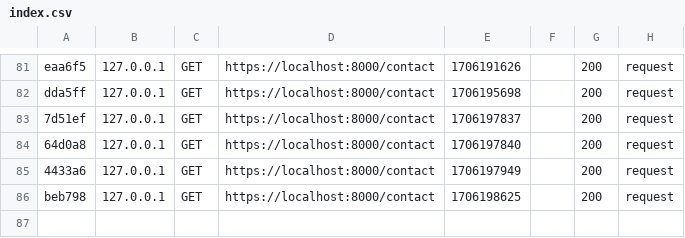
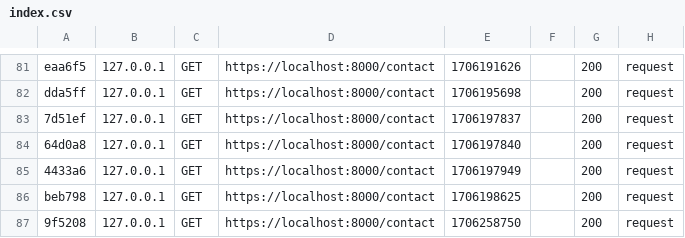
Before and after one commit to sara-dsn/monProjet33, a CSV file: var/cache/dev/profiler/index.csv, drawn as a sheet; only a part is shown, gaps mark what is left out; the diff names each change by its address in the sheet, - before the commit and + after, or states it on an @@ line.

```diff
--- a/var/cache/dev/profiler/index.csv
+++ b/var/cache/dev/profiler/index.csv
+row 87: 9f5208 | 127.0.0.1 | GET | https://localhost:8000/contact | 1706258750 |  | 200 | request
```
Also changed, not shown: 2 other files.
